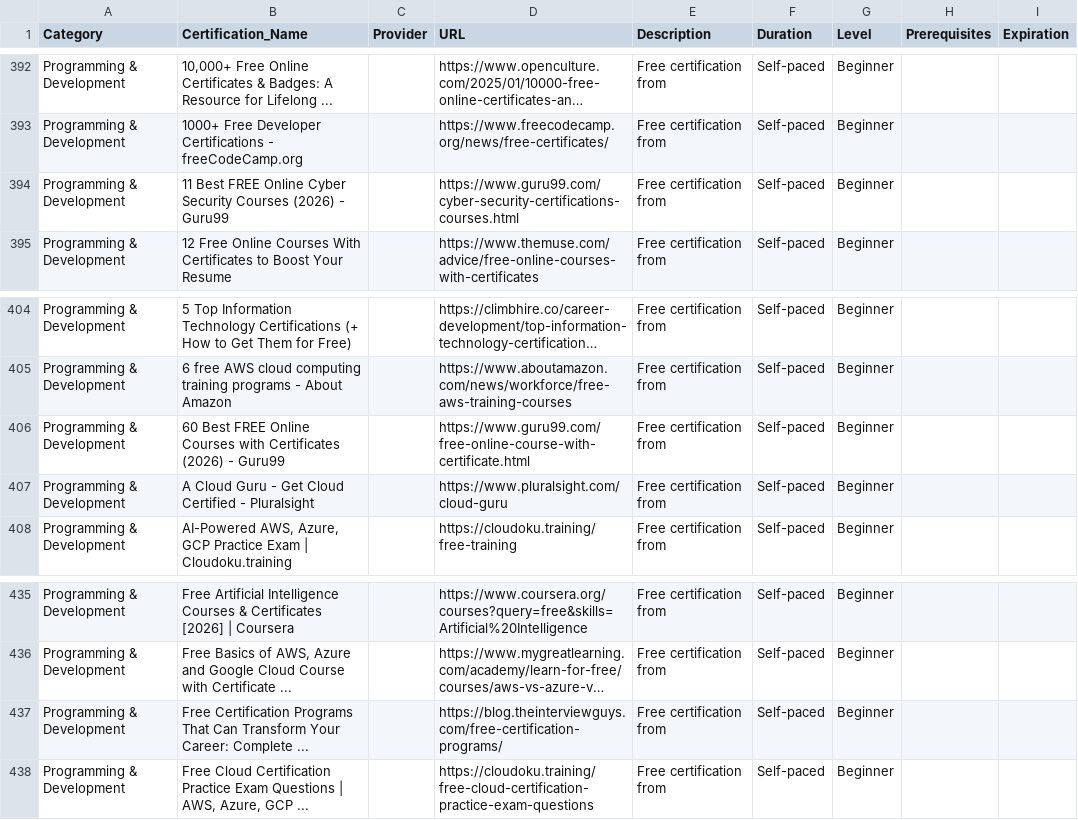
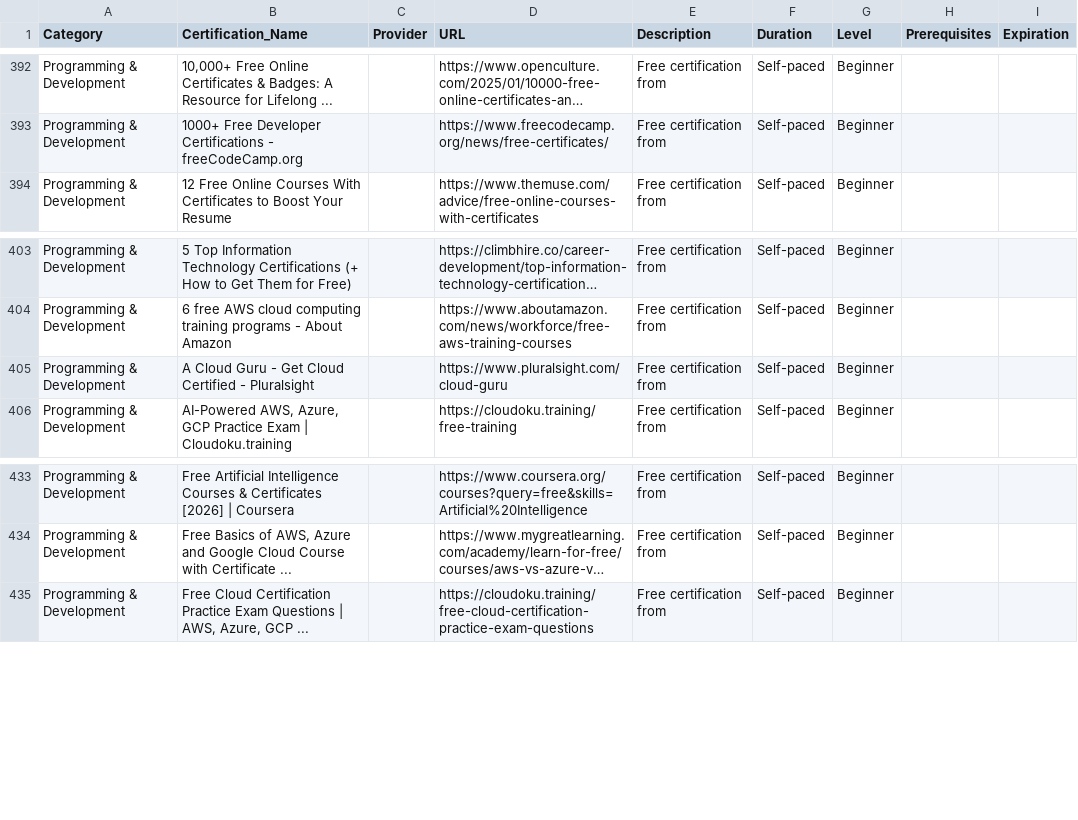
Before and after one commit to saint1415/free_certs, a CSV file: free_certifications.csv, drawn as a sheet; only a part is shown, gaps mark what is left out; long unchanged cells end in …; the diff names each change by its address in the sheet, - before the commit and + after, or states it on an @@ line.

```diff
--- a/free_certifications.csv
+++ b/free_certifications.csv
-row 394: Programming & Development | 11 Best FREE Online Cyber Security Courses (2026) - Guru99 |  | https://www.guru99.com/cyber-security-certifications-courses.html | Free certification from | Self-paced | Beginner
-row 406: Programming & Development | 60 Best FREE Online Courses with Certificates (2026) - Guru99 |  | https://www.guru99.com/free-online-course-with-certificate.html | Free certification from | Self-paced | Beginner
-row 437: Programming & Development | Free Certification Programs That Can Transform Your Career: Complete ... |  | https://blog.theinterviewguys.com/free-certification-programs/ | Free certification from | Self-paced | Beginner
```
Also changed, not shown: 2 other files.
